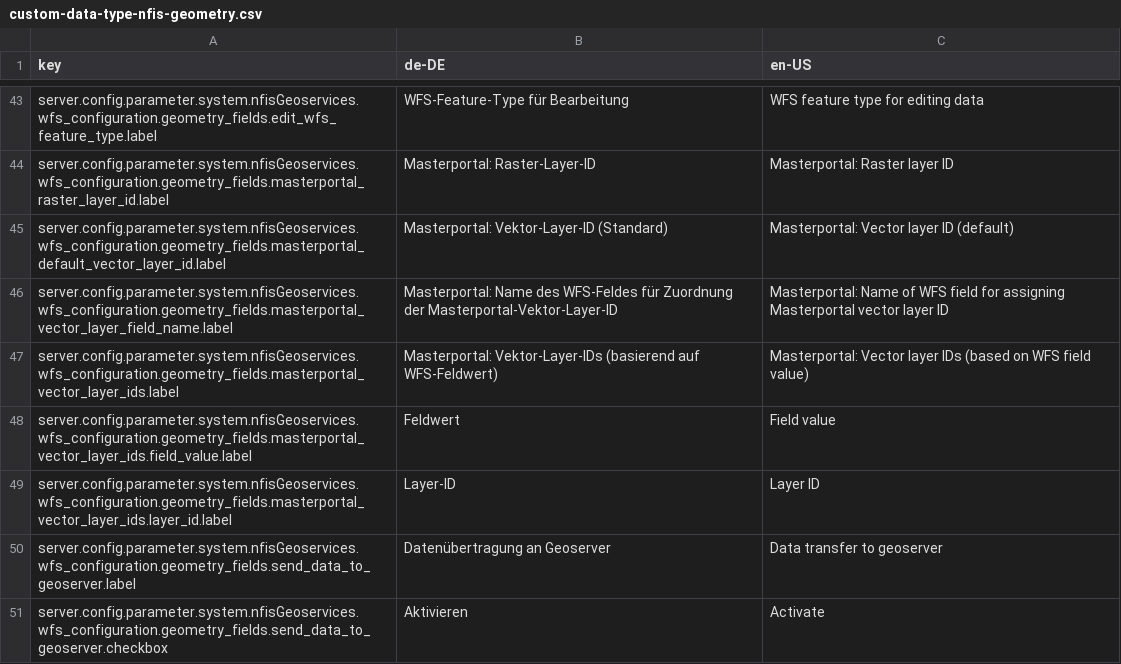
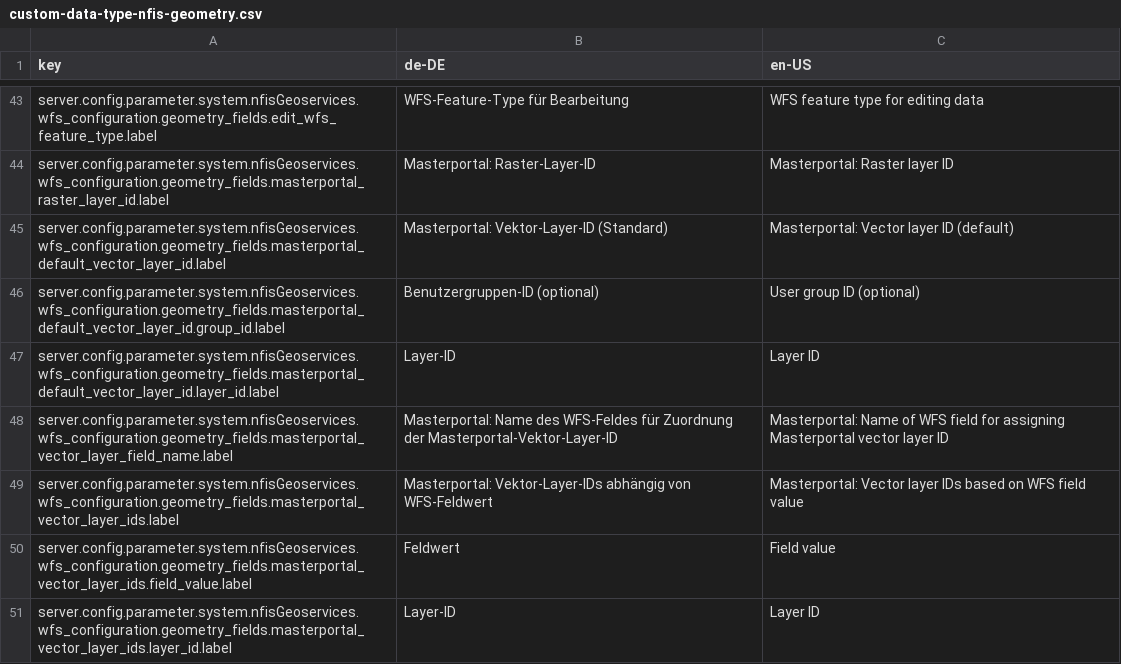
Before and after one commit to programmfabrik/fylr-plugin-custom-data-type-nfis-geometry, a CSV file: l10n/custom-data-type-nfis-geometry.csv, drawn as a sheet; only a part is shown, gaps mark what is left out; the shorter side is filled out with more unchanged rows.

Commit message:
Allow configuring default Masterportal vector layer based on user group

```diff
--- a/l10n/custom-data-type-nfis-geometry.csv
+++ b/l10n/custom-data-type-nfis-geometry.csv
@@ -45,4 +45,6 @@ server.config.parameter.system.nfisGeoservices.wfs_configuration.geometry_fields
 server.config.parameter.system.nfisGeoservices.wfs_configuration.geometry_fields.masterportal_default_vector_layer_id.label,Masterportal: Vektor-Layer-ID (Standard),Masterportal: Vector layer ID (default)
+server.config.parameter.system.nfisGeoservices.wfs_configuration.geometry_fields.masterportal_default_vector_layer_id.group_id.label,Benutzergruppen-ID (optional),User group ID (optional)
+server.config.parameter.system.nfisGeoservices.wfs_configuration.geometry_fields.masterportal_default_vector_layer_id.layer_id.label,Layer-ID,Layer ID
 server.config.parameter.system.nfisGeoservices.wfs_configuration.geometry_fields.masterportal_vector_layer_field_name.label,Masterportal: Name des WFS-Feldes für Zuordnung der Masterportal-Vektor-Layer-ID,Masterportal: Name of WFS field for assigning Masterportal vector layer ID
-server.config.parameter.system.nfisGeoservices.wfs_configuration.geometry_fields.masterportal_vector_layer_ids.label,Masterportal: Vektor-Layer-IDs (basierend auf WFS-Feldwert),Masterportal: Vector layer IDs (based on WFS field value)
+server.config.parameter.system.nfisGeoservices.wfs_configuration.geometry_fields.masterportal_vector_layer_ids.label,Masterportal: Vektor-Layer-IDs abhängig von WFS-Feldwert,Masterportal: Vector layer IDs based on WFS field value
 server.config.parameter.system.nfisGeoservices.wfs_configuration.geometry_fields.masterportal_vector_layer_ids.field_value.label,Feldwert,Field value
```
Also changed, not shown: 2 other files.
